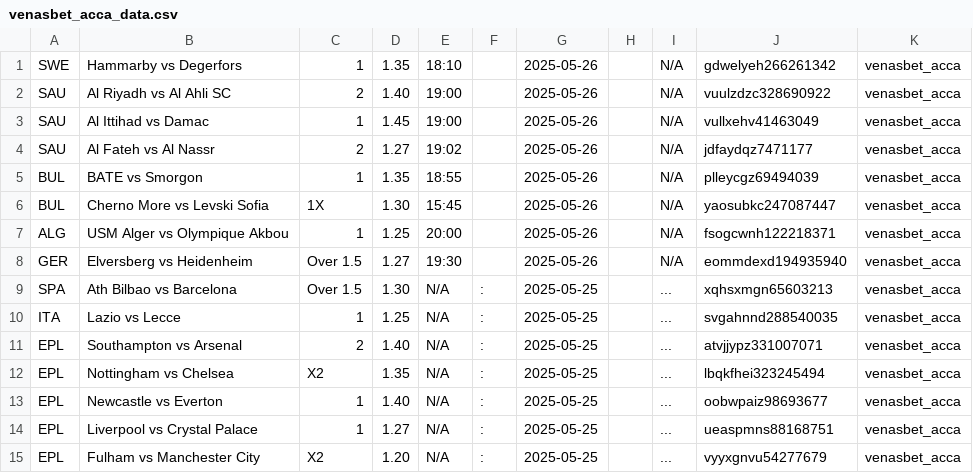
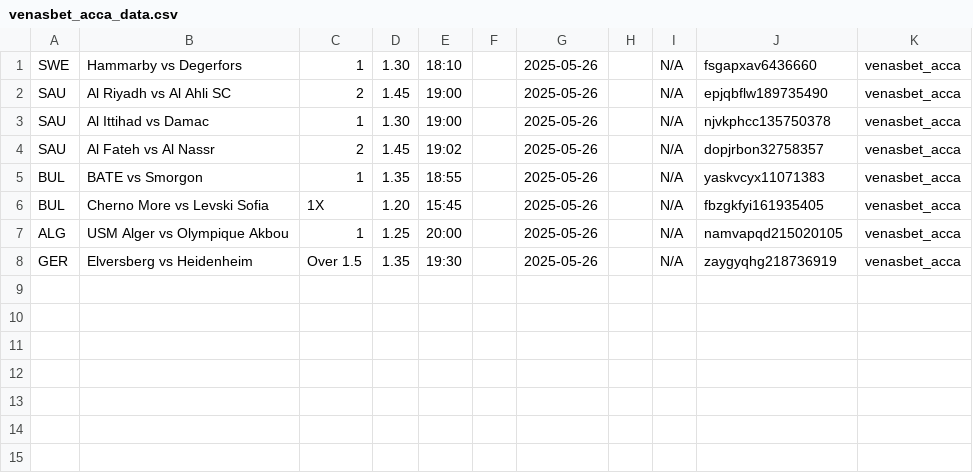
Before and after one commit to tecpg/delay_kbt_bot, a CSV file: csv_files/venasbet_acca_data.csv, drawn as a sheet.

Commit message:
Initial commit - fresh

```diff
--- a/csv_files/venasbet_acca_data.csv
+++ b/csv_files/venasbet_acca_data.csv
@@ -1,15 +1,8 @@
-SWE,Hammarby vs Degerfors,1,1.35,18:10,,2025-05-26,,N/A,gdwelyeh266261342,venasbet_acca
-SAU,Al Riyadh vs Al Ahli SC,2,1.40,19:00,,2025-05-26,,N/A,vuulzdzc328690922,venasbet_acca
-SAU,Al Ittihad vs Damac,1,1.45,19:00,,2025-05-26,,N/A,vullxehv41463049,venasbet_acca
-SAU,Al Fateh vs Al Nassr,2,1.27,19:02,,2025-05-26,,N/A,jdfaydqz7471177,venasbet_acca
-BUL,BATE vs Smorgon,1,1.35,18:55,,2025-05-26,,N/A,plleycgz69494039,venasbet_acca
-BUL,Cherno More vs Levski Sofia,1X,1.30,15:45,,2025-05-26,,N/A,yaosubkc247087447,venasbet_acca
-ALG,USM Alger vs Olympique Akbou,1,1.25,20:00,,2025-05-26,,N/A,fsogcwnh122218371,venasbet_acca
-GER,Elversberg vs Heidenheim,Over 1.5,1.27,19:30,,2025-05-26,,N/A,eommdexd194935940,venasbet_acca
-SPA,Ath Bilbao vs Barcelona,Over 1.5,1.30,N/A,:,2025-05-25,,...,xqhsxmgn65603213,venasbet_acca
-ITA,Lazio vs Lecce,1,1.25,N/A,:,2025-05-25,,...,svgahnnd288540035,venasbet_acca
-EPL,Southampton vs Arsenal,2,1.40,N/A,:,2025-05-25,,...,atvjjypz331007071,venasbet_acca
-EPL,Nottingham vs Chelsea,X2,1.35,N/A,:,2025-05-25,,...,lbqkfhei323245494,venasbet_acca
-EPL,Newcastle vs Everton,1,1.40,N/A,:,2025-05-25,,...,oobwpaiz98693677,venasbet_acca
-EPL,Liverpool vs Crystal Palace,1,1.27,N/A,:,2025-05-25,,...,ueaspmns88168751,venasbet_acca
-EPL,Fulham vs Manchester City,X2,1.20,N/A,:,2025-05-25,,...,vyyxgnvu54277679,venasbet_acca
+SWE,Hammarby vs Degerfors,1,1.30,18:10,,2025-05-26,,N/A,fsgapxav6436660,venasbet_acca
+SAU,Al Riyadh vs Al Ahli SC,2,1.45,19:00,,2025-05-26,,N/A,epjqbflw189735490,venasbet_acca
+SAU,Al Ittihad vs Damac,1,1.30,19:00,,2025-05-26,,N/A,njvkphcc135750378,venasbet_acca
+SAU,Al Fateh vs Al Nassr,2,1.45,19:02,,2025-05-26,,N/A,dopjrbon32758357,venasbet_acca
+BUL,BATE vs Smorgon,1,1.35,18:55,,2025-05-26,,N/A,yaskvcyx11071383,venasbet_acca
+BUL,Cherno More vs Levski Sofia,1X,1.20,15:45,,2025-05-26,,N/A,fbzgkfyi161935405,venasbet_acca
+ALG,USM Alger vs Olympique Akbou,1,1.25,20:00,,2025-05-26,,N/A,namvapqd215020105,venasbet_acca
+GER,Elversberg vs Heidenheim,Over 1.5,1.35,19:30,,2025-05-26,,N/A,zaygyqhg218736919,venasbet_acca
```
